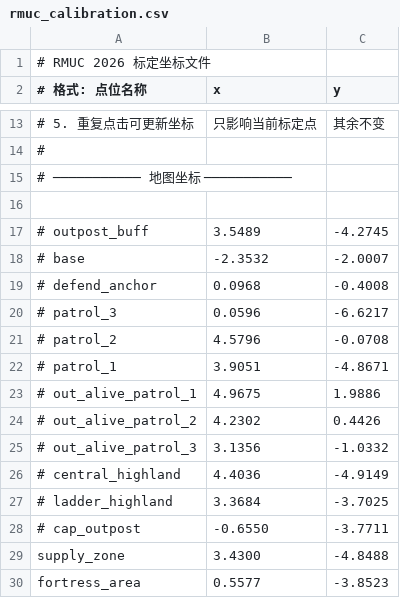
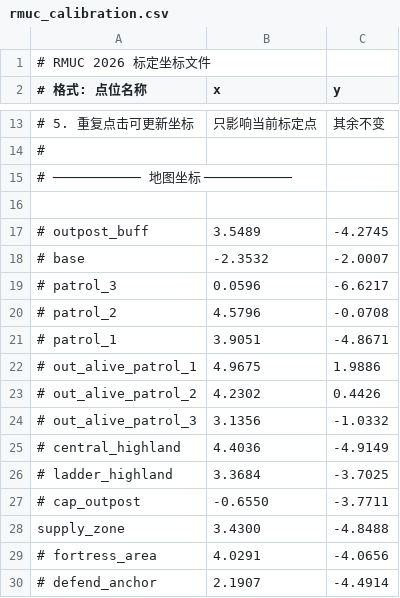
Before and after one commit to git-alphabet/2D_ws, a CSV file: src/RM_Behavior_Tree/rm_behavior_tree/config/RMUC_2026/rmuc_calibration.csv, drawn as a sheet; only a part is shown, gaps mark what is left out; removed rows and columns are numbered as before the commit, all else as after; the diff names each change by its address in the sheet, - before the commit and + after, or states it on an @@ line.

```diff
--- a/src/RM_Behavior_Tree/rm_behavior_tree/config/RMUC_2026/rmuc_calibration.csv
+++ b/src/RM_Behavior_Tree/rm_behavior_tree/config/RMUC_2026/rmuc_calibration.csv
-row 19: # defend_anchor | 0.0968 | -0.4008
-row 30: fortress_area | 0.5577 | -3.8523
+row 29: # fortress_area | 4.0291 | -4.0656
+row 30: # defend_anchor | 2.1907 | -4.4914
```
Also changed, not shown: 10 other files.
